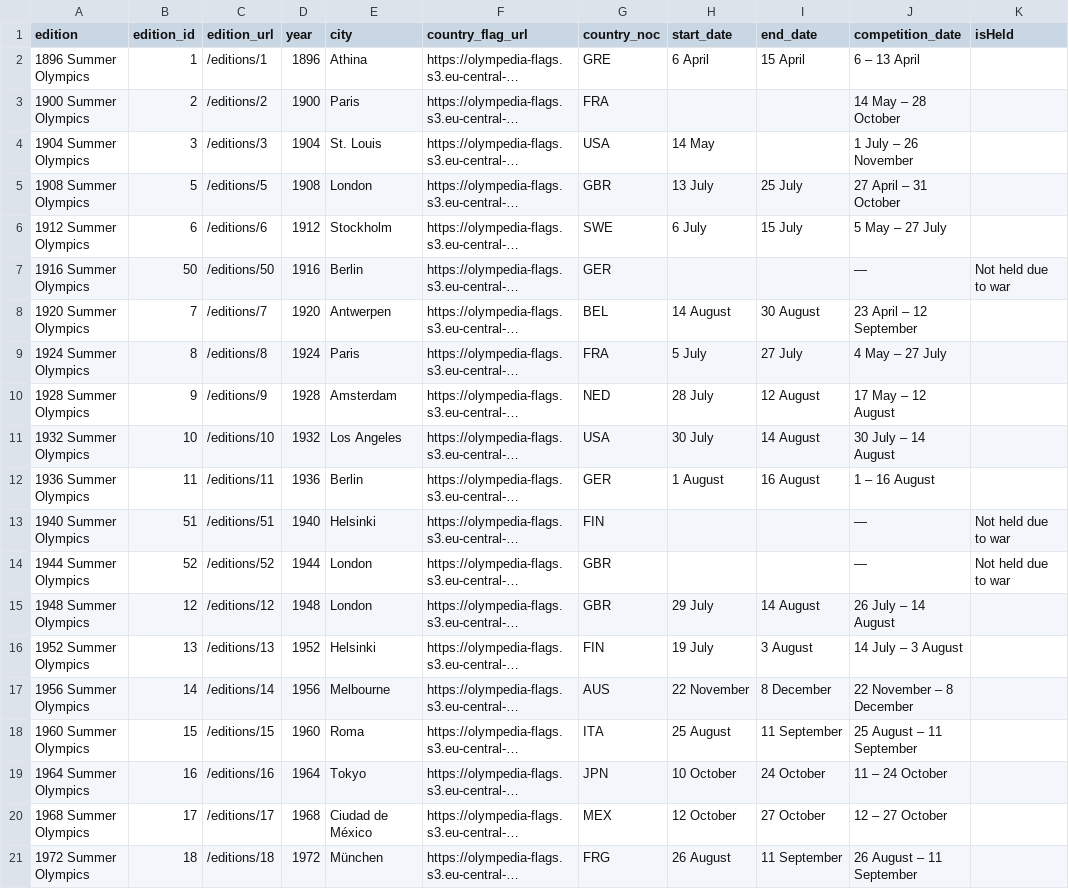
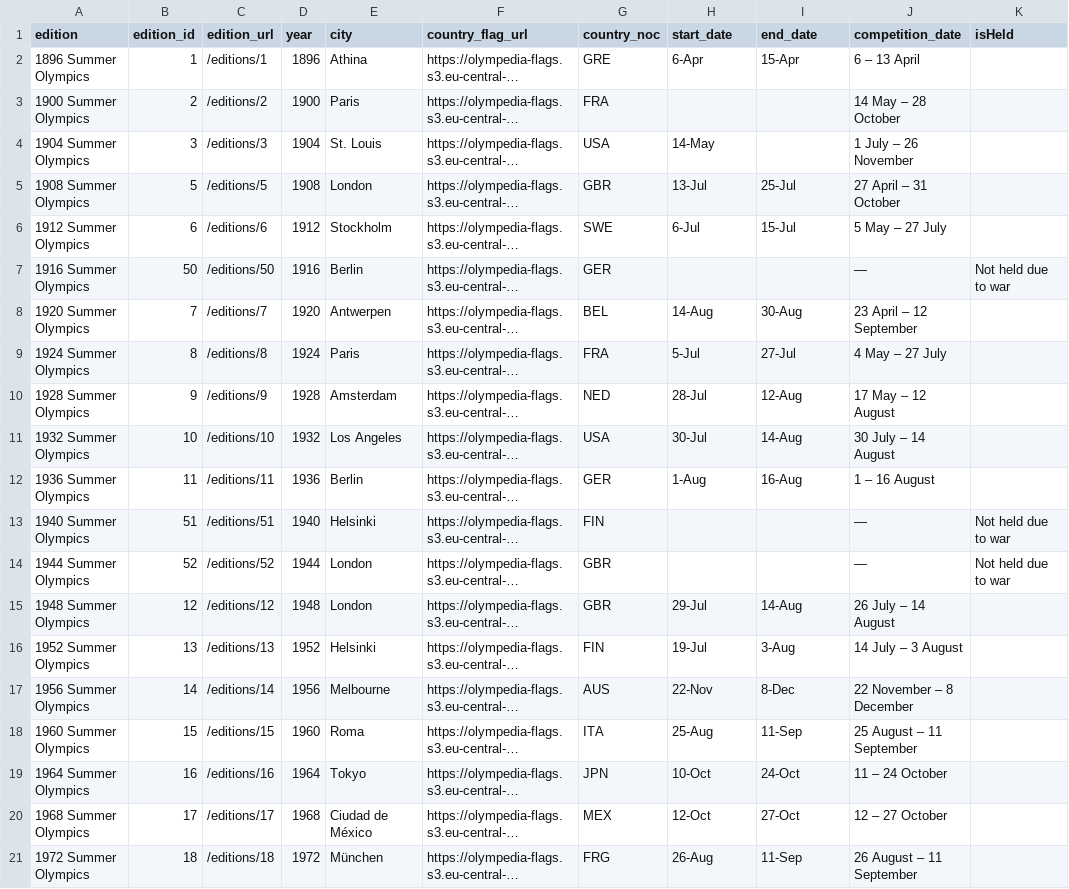
Before and after one commit to brandonhayes13/olympic_project, a CSV file: data/Olympics_Games.csv, drawn as a sheet; only a part is shown; long unchanged cells end in …; the diff covers the shown part only; the diff names each change by its address in the sheet, - before the commit and + after, or states it on an @@ line.

Commit message:
Start of country_code

```diff
--- a/data/Olympics_Games.csv
+++ b/data/Olympics_Games.csv
-H2 (start_date): 6 April
+H2 (start_date): 6-Apr
-I2 (end_date): 15 April
+I2 (end_date): 15-Apr
-H4 (start_date): 14 May
+H4 (start_date): 14-May
-H5 (start_date): 13 July
+H5 (start_date): 13-Jul
-I5 (end_date): 25 July
+I5 (end_date): 25-Jul
-H6 (start_date): 6 July
+H6 (start_date): 6-Jul
-I6 (end_date): 15 July
+I6 (end_date): 15-Jul
-H8 (start_date): 14 August
+H8 (start_date): 14-Aug
-I8 (end_date): 30 August
+I8 (end_date): 30-Aug
-H9 (start_date): 5 July
+H9 (start_date): 5-Jul
-I9 (end_date): 27 July
+I9 (end_date): 27-Jul
-H10 (start_date): 28 July
+H10 (start_date): 28-Jul
-I10 (end_date): 12 August
+I10 (end_date): 12-Aug
-H11 (start_date): 30 July
+H11 (start_date): 30-Jul
-I11 (end_date): 14 August
+I11 (end_date): 14-Aug
-H12 (start_date): 1 August
+H12 (start_date): 1-Aug
-I12 (end_date): 16 August
+I12 (end_date): 16-Aug
-H15 (start_date): 29 July
+H15 (start_date): 29-Jul
-I15 (end_date): 14 August
+I15 (end_date): 14-Aug
-H16 (start_date): 19 July
+H16 (start_date): 19-Jul
-I16 (end_date): 3 August
+I16 (end_date): 3-Aug
-H17 (start_date): 22 November
+H17 (start_date): 22-Nov
-I17 (end_date): 8 December
+I17 (end_date): 8-Dec
-H18 (start_date): 25 August
+H18 (start_date): 25-Aug
-I18 (end_date): 11 September
+I18 (end_date): 11-Sep
-H19 (start_date): 10 October
+H19 (start_date): 10-Oct
-I19 (end_date): 24 October
+I19 (end_date): 24-Oct
-H20 (start_date): 12 October
+H20 (start_date): 12-Oct
-I20 (end_date): 27 October
+I20 (end_date): 27-Oct
-H21 (start_date): 26 August
+H21 (start_date): 26-Aug
-I21 (end_date): 11 September
+I21 (end_date): 11-Sep
```
Also changed, not shown: 77 edited cells elsewhere in this file, 2 other files.
